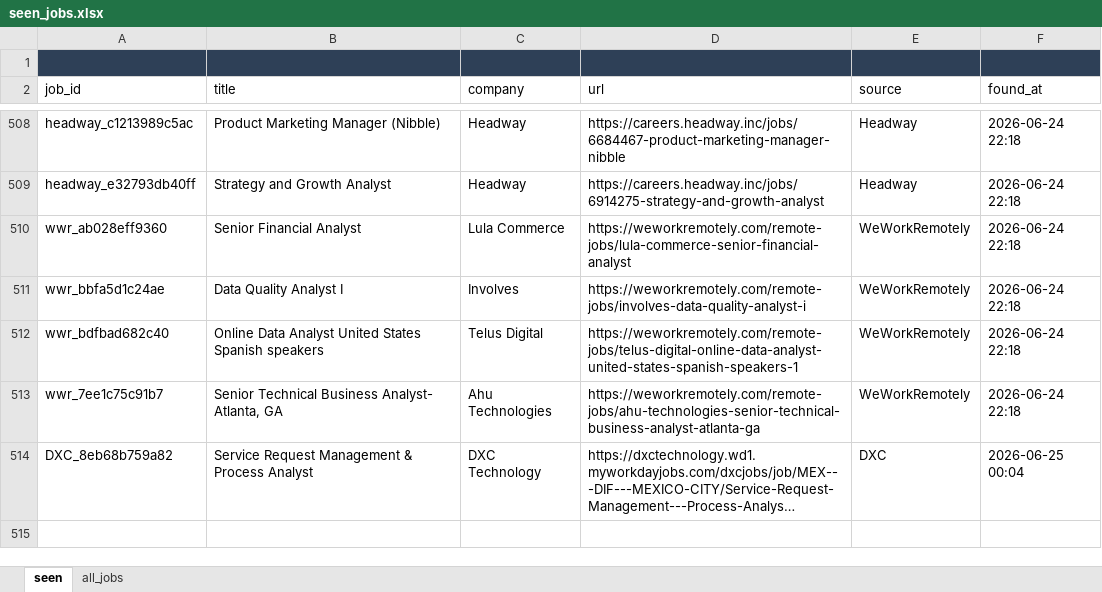
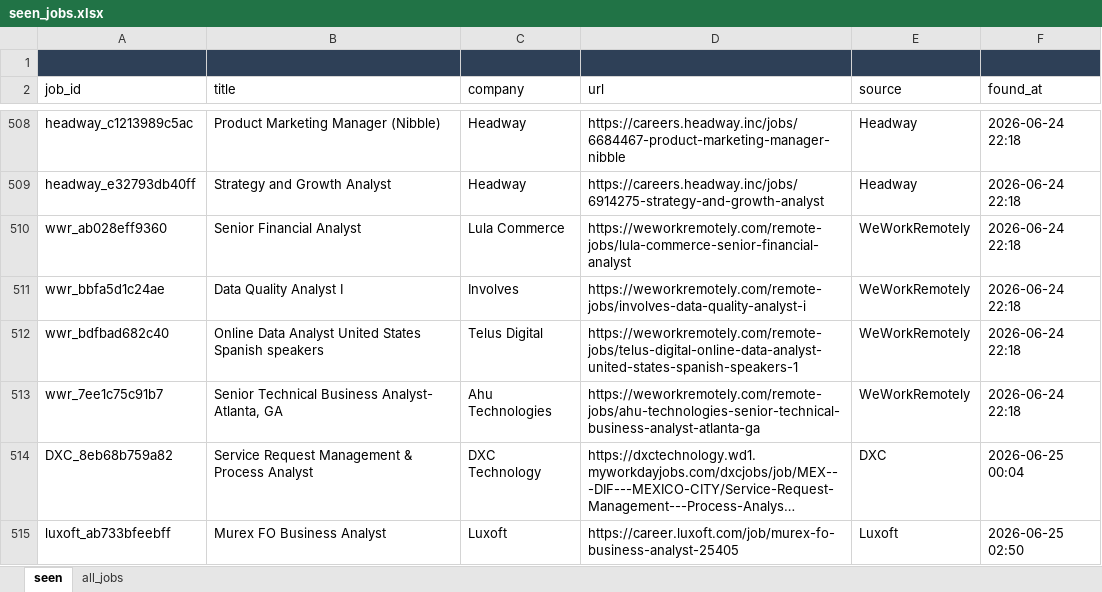
Before and after one commit to daddy4ka/job-search-agent, an Excel workbook: seen_jobs.xlsx, sheet seen, drawn as a sheet; only a part is shown, gaps mark what is left out; long unchanged cells end in …; values as stored, in another font and other column widths than the file's, no borders; the diff names each change by its address in the sheet, - before the commit and + after, or states it on an @@ line.

Commit message:
chore: update seen_jobs [skip ci]

```diff
--- a/seen_jobs.xlsx (sheet seen)
+++ b/seen_jobs.xlsx (sheet seen)
+row 515: luxoft_ab733bfeebff | Murex FO Business Analyst | Luxoft | https://career.luxoft.com/job/murex-fo-business-analyst-25405 | Luxoft | 2026-06-25 02:50
```
Also changed, not shown: sheet all_jobs.
